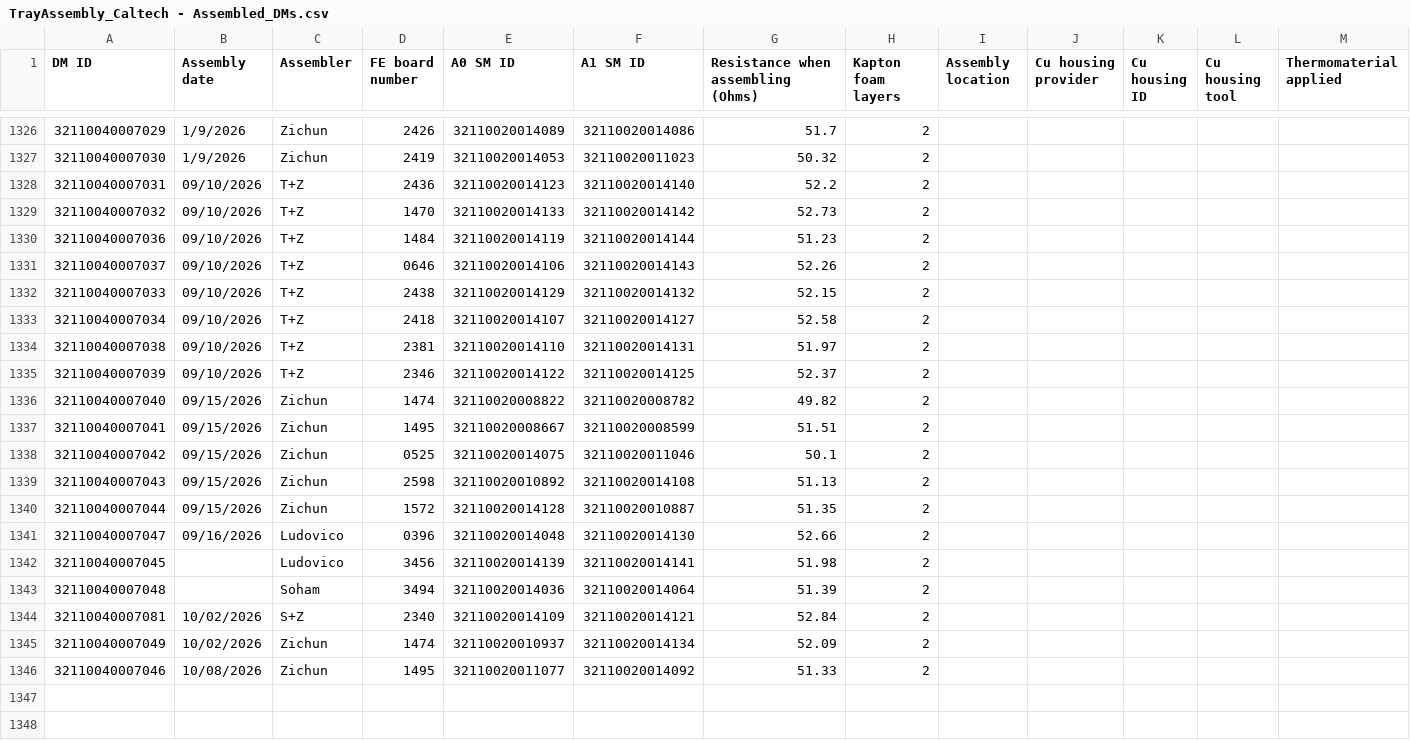
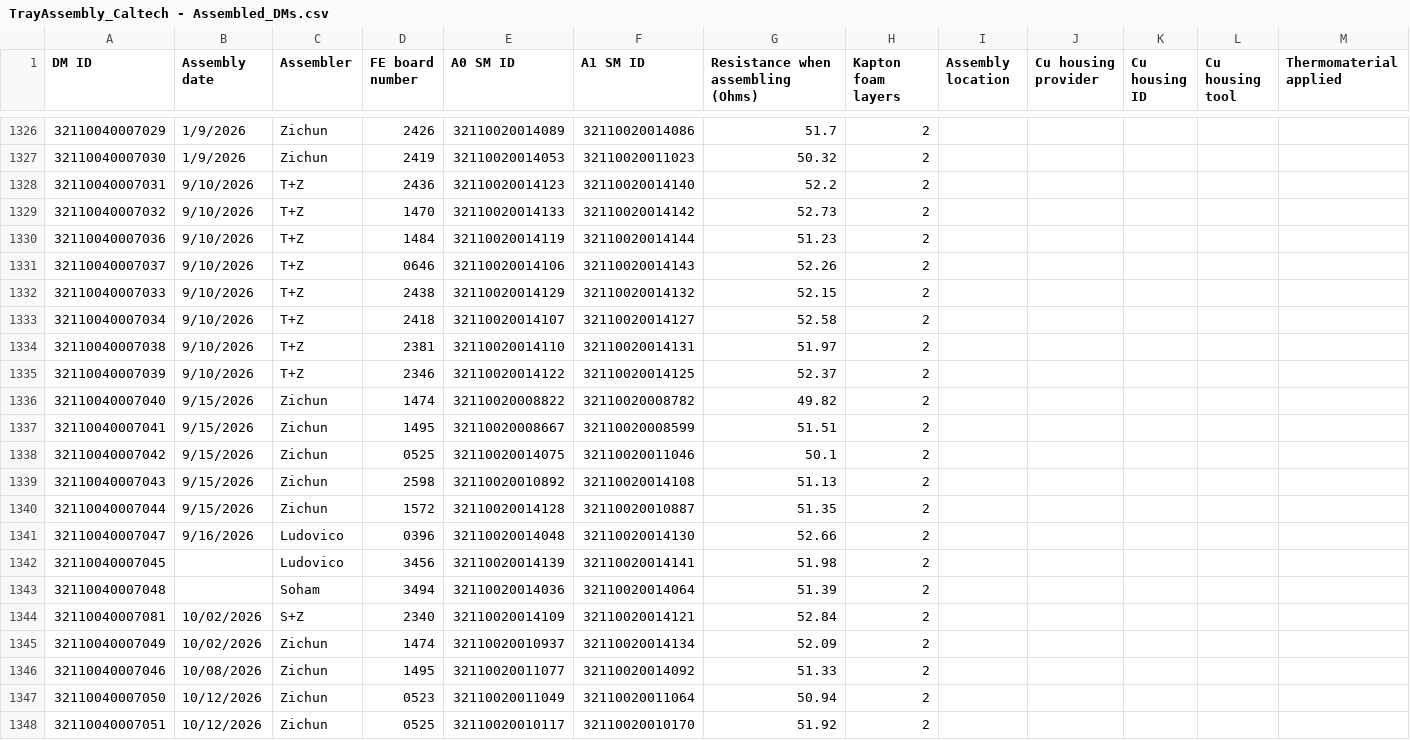
Before and after one commit to SohamBhattacharya/btl-utils, a CSV file: info/CIT/TrayAssembly_Caltech - Assembled_DMs.csv, drawn as a sheet; only a part is shown, gaps mark what is left out; rows hold the shown columns only; the diff names each change by its address in the sheet, - before the commit and + after, or states it on an @@ line.

```diff
--- a/info/CIT/TrayAssembly_Caltech - Assembled_DMs.csv
+++ b/info/CIT/TrayAssembly_Caltech - Assembled_DMs.csv
-B1328:B1335 (Assembly date): 09/10/2026
+B1328:B1335 (Assembly date): 9/10/2026
-B1336:B1340 (Assembly date): 09/15/2026
+B1336:B1340 (Assembly date): 9/15/2026
-B1341 (Assembly date): 09/16/2026
+B1341 (Assembly date): 9/16/2026
+row 1347: 32110040007050 | 10/12/2026 | Zichun | 0523 | 32110020011049 | 32110020011064 | 50.94 | 2
+row 1348: 32110040007051 | 10/12/2026 | Zichun | 0525 | 32110020010117 | 32110020010170 | 51.92 | 2
```
Also changed, not shown: 14 other files.
